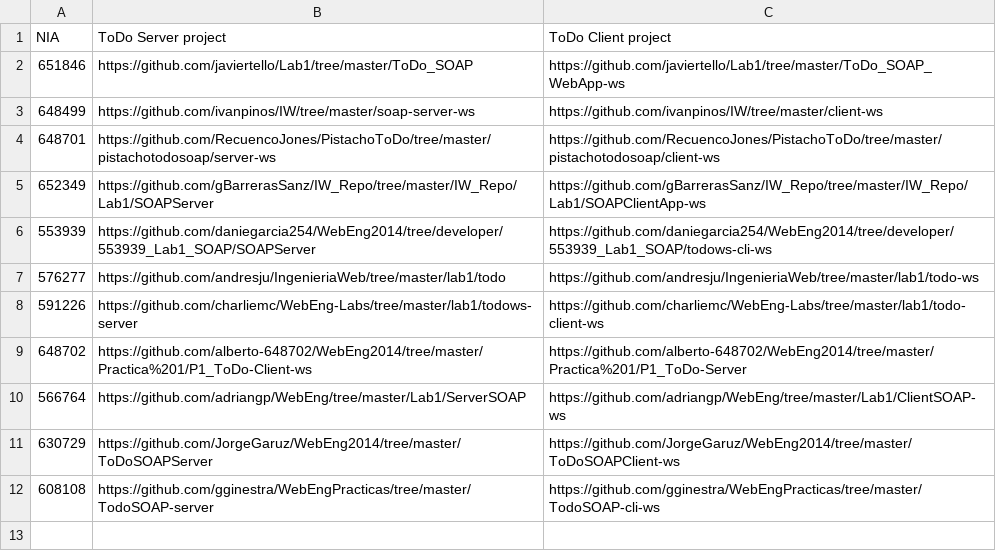
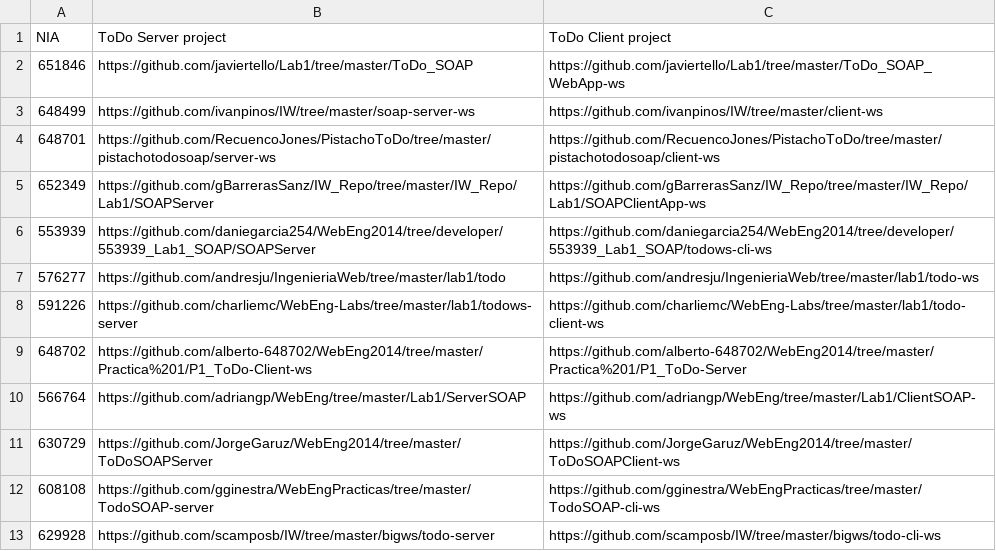
Before and after one commit to pablooli/WebEng2014, a CSV file: labs/soap.csv, drawn as a sheet; the diff names each change by its address in the sheet, - before the commit and + after, or states it on an @@ line.

Commit message:
Update soap.csv

```diff
--- a/labs/soap.csv
+++ b/labs/soap.csv
+row 13: 629928 | https://github.com/scamposb/IW/tree/master/bigws/todo-server | https://github.com/scamposb/IW/tree/master/bigws/todo-cli-ws
```
